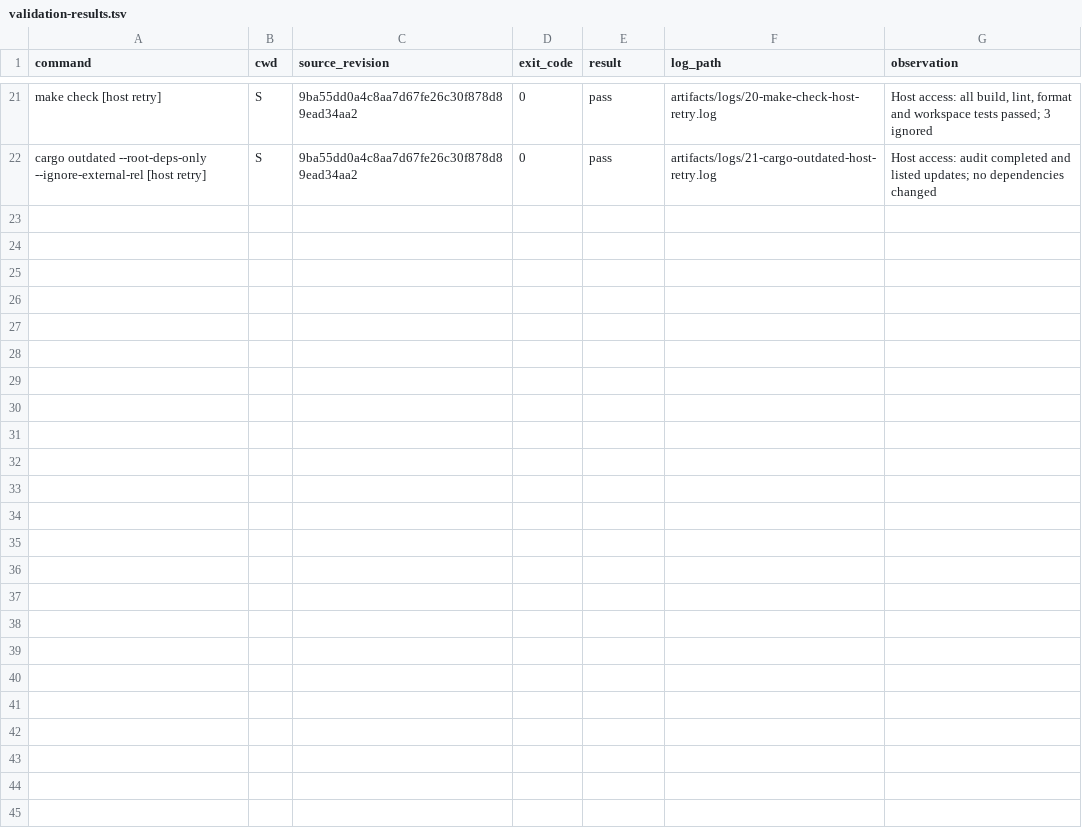
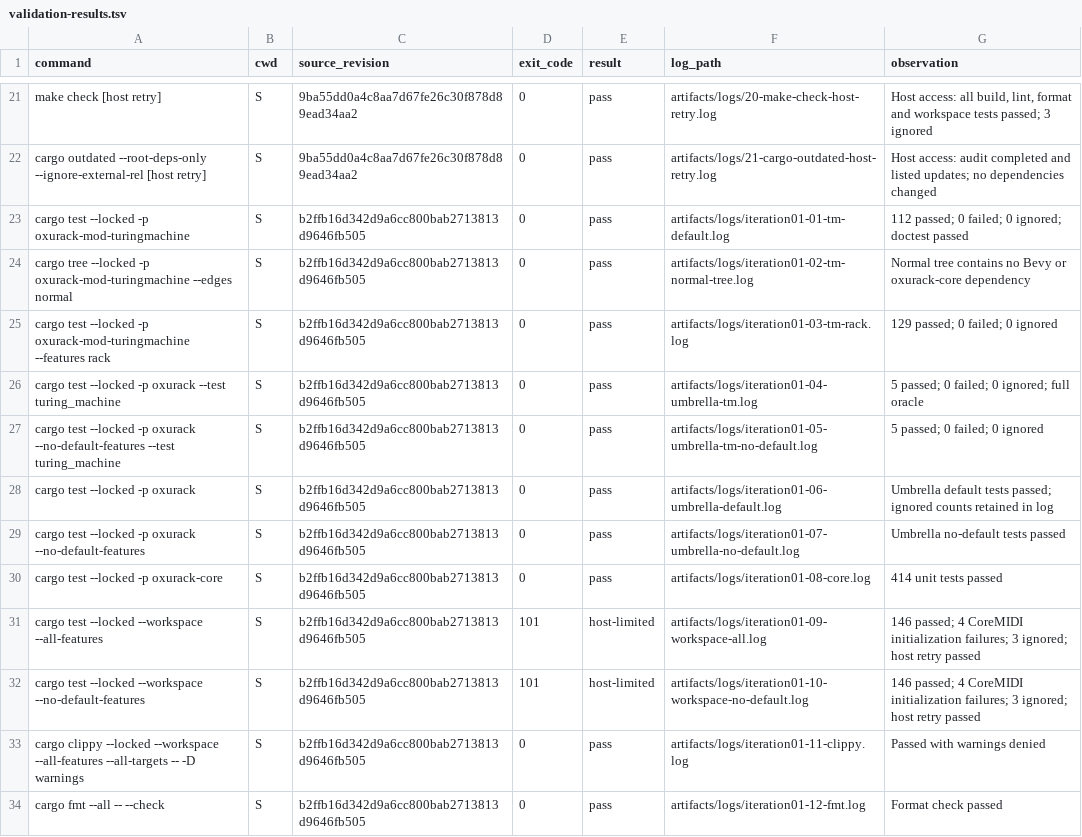
Before and after one commit to oxur/oxurack, a TSV file: project01-mvp/arc10-turing-machine-midi/slice02-turing-machine-adapter/artifacts/validation-results.tsv, drawn as a sheet; only a part is shown, gaps mark what is left out; the diff covers the shown part only; the diff names each change by its address in the sheet, - before the commit and + after, or states it on an @@ line.

Commit message:
docs(arc10): record turing machine adapter correction

```diff
--- a/project01-mvp/arc10-turing-machine-midi/slice02-turing-machine-adapter/artifacts/validation-results.tsv
+++ b/project01-mvp/arc10-turing-machine-midi/slice02-turing-machine-adapter/artifacts/validation-results.tsv
+row 23: cargo test --locked -p oxurack-mod-turingmachine | S | b2ffb16d342d9a6cc800bab2713813d9646fb505 | 0 | pass | artifacts/logs/iteration01-01-tm-default.log | 112 passed; 0 failed; 0 ignored; doctest passed
+row 24: cargo tree --locked -p oxurack-mod-turingmachine --edges normal | S | b2ffb16d342d9a6cc800bab2713813d9646fb505 | 0 | pass | artifacts/logs/iteration01-02-tm-normal-tree.log | Normal tree contains no Bevy or oxurack-core dependency
+row 25: cargo test --locked -p oxurack-mod-turingmachine --features rack | S | b2ffb16d342d9a6cc800bab2713813d9646fb505 | 0 | pass | artifacts/logs/iteration01-03-tm-rack.log | 129 passed; 0 failed; 0 ignored
+row 26: cargo test --locked -p oxurack --test turing_machine | S | b2ffb16d342d9a6cc800bab2713813d9646fb505 | 0 | pass | artifacts/logs/iteration01-04-umbrella-tm.log | 5 passed; 0 failed; 0 ignored; full oracle
+row 27: cargo test --locked -p oxurack --no-default-features --test turing_machine | S | b2ffb16d342d9a6cc800bab2713813d9646fb505 | 0 | pass | artifacts/logs/iteration01-05-umbrella-tm-no-default.log | 5 passed; 0 failed; 0 ignored
+row 28: cargo test --locked -p oxurack | S | b2ffb16d342d9a6cc800bab2713813d9646fb505 | 0 | pass | artifacts/logs/iteration01-06-umbrella-default.log | Umbrella default tests passed; ignored counts retained in log
+row 29: cargo test --locked -p oxurack --no-default-features | S | b2ffb16d342d9a6cc800bab2713813d9646fb505 | 0 | pass | artifacts/logs/iteration01-07-umbrella-no-default.log | Umbrella no-default tests passed
+row 30: cargo test --locked -p oxurack-core | S | b2ffb16d342d9a6cc800bab2713813d9646fb505 | 0 | pass | artifacts/logs/iteration01-08-core.log | 414 unit tests passed
+row 31: cargo test --locked --workspace --all-features | S | b2ffb16d342d9a6cc800bab2713813d9646fb505 | 101 | host-limited | artifacts/logs/iteration01-09-workspace-all.log | 146 passed; 4 CoreMIDI initialization failures; 3 ignored; host retry passed
+row 32: cargo test --locked --workspace --no-default-features | S | b2ffb16d342d9a6cc800bab2713813d9646fb505 | 101 | host-limited | artifacts/logs/iteration01-10-workspace-no-default.log | 146 passed; 4 CoreMIDI initialization failures; 3 ignored; host retry passed
+row 33: cargo clippy --locked --workspace --all-features --all-targets -- -D warnings | S | b2ffb16d342d9a6cc800bab2713813d9646fb505 | 0 | pass | artifacts/logs/iteration01-11-clippy.log | Passed with warnings denied
+row 34: cargo fmt --all -- --check | S | b2ffb16d342d9a6cc800bab2713813d9646fb505 | 0 | pass | artifacts/logs/iteration01-12-fmt.log | Format check passed
```
Also changed, not shown: 12 added rows elsewhere in this file, 28 other files.
